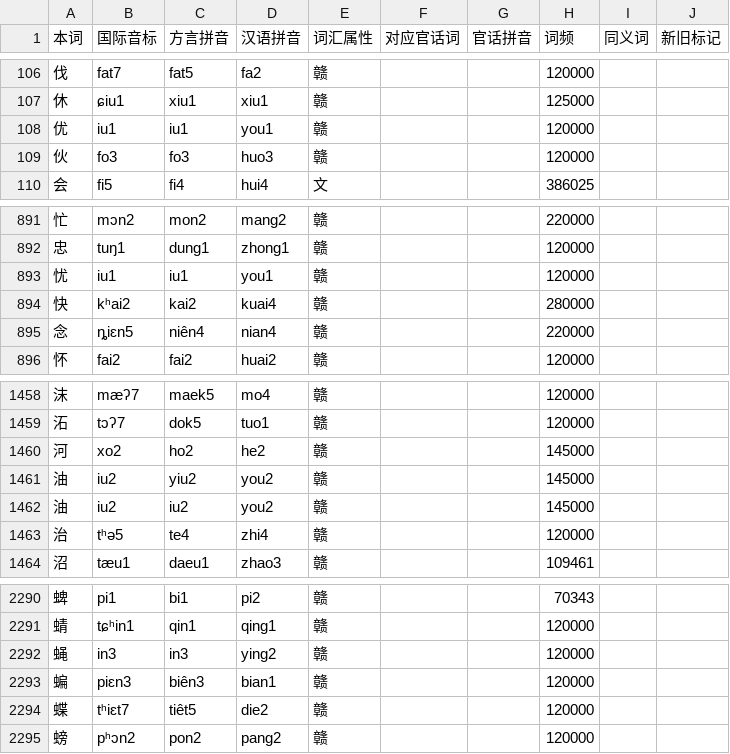
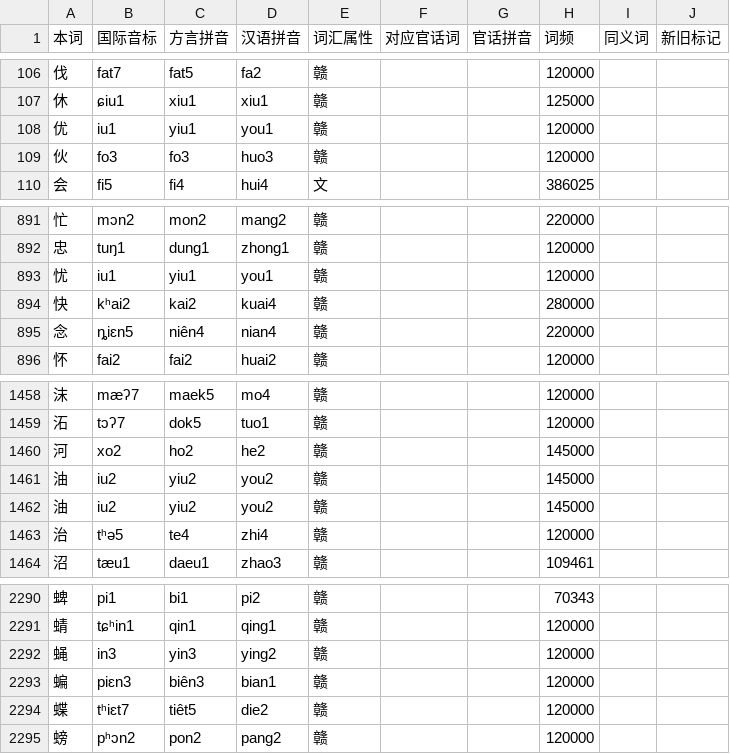
Before and after one commit to BrianIZKom1911/GonnyuGeneralIME, a TSV file: resources/regions/songau/dictionaries/chars.tsv, drawn as a sheet; only a part is shown, gaps mark what is left out.

```diff
--- a/resources/regions/songau/dictionaries/chars.tsv
+++ b/resources/regions/songau/dictionaries/chars.tsv
@@ -107,3 +107,3 @@
 休	ɕiu1	xiu1	xiu1	赣			125000		
-优	iu1	iu1	you1	赣			120000		
+优	iu1	yiu1	you1	赣			120000		
 伙	fo3	fo3	huo3	赣			120000		
@@ -892,3 +892,3 @@
 忠	tuŋ1	dung1	zhong1	赣			120000		
-忧	iu1	iu1	you1	赣			120000		
+忧	iu1	yiu1	you1	赣			120000		
 快	kʰai2	kai2	kuai4	赣			280000		
@@ -1461,3 +1461,3 @@
 油	iu2	yiu2	you2	赣			145000		
-油	iu2	iu2	you2	赣			145000		
+油	iu2	yiu2	you2	赣			145000		
 治	tʰə5	te4	zhi4	赣			120000		
@@ -2291,3 +2291,3 @@
 蜻	tɕʰin1	qin1	qing1	赣			120000		
-蝇	in3	in3	ying2	赣			120000		
+蝇	in3	yin3	ying2	赣			120000		
 蝙	piɛn3	biên3	bian1	赣			120000		
```
Also changed, not shown: resources/fuzzy_scheme.tsv, resources/regions/tiqien/dictionaries/chars.tsv, 9 other files.
